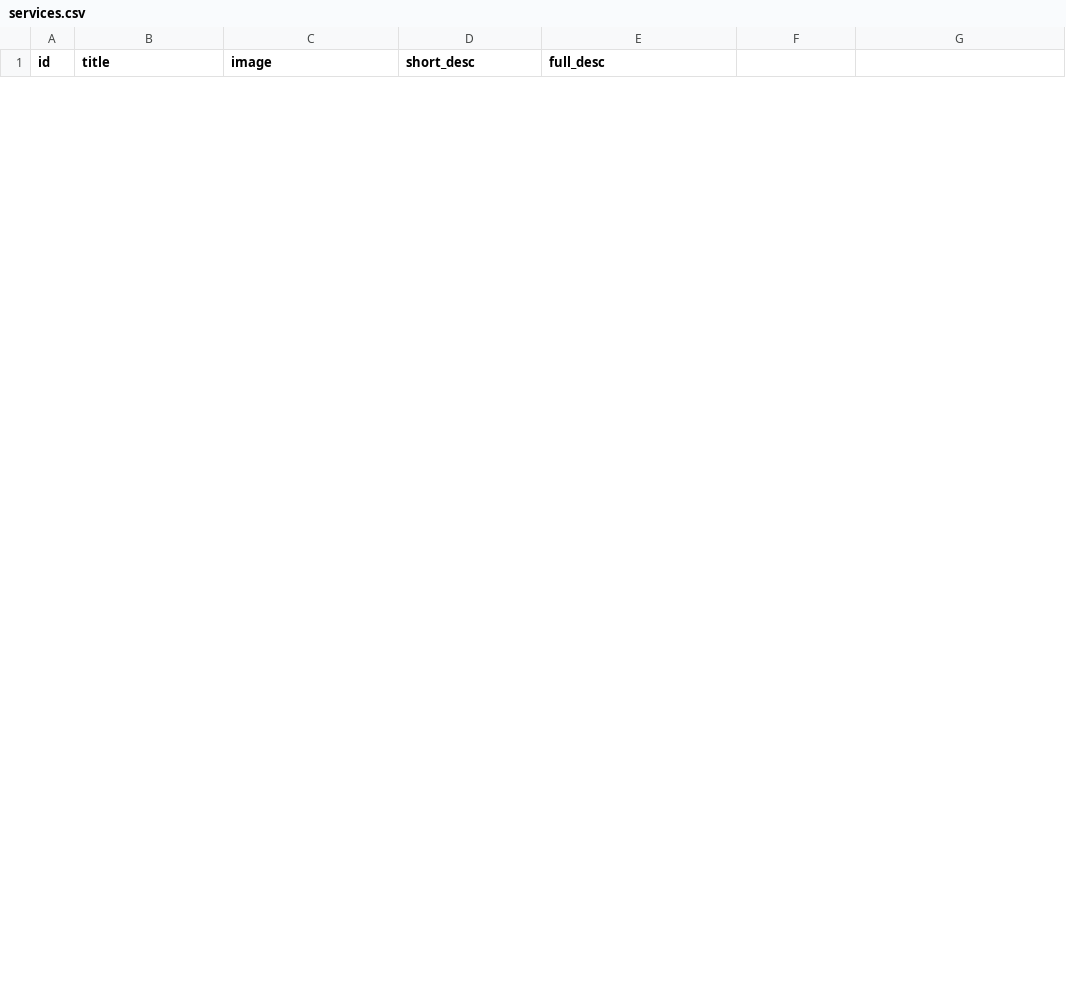
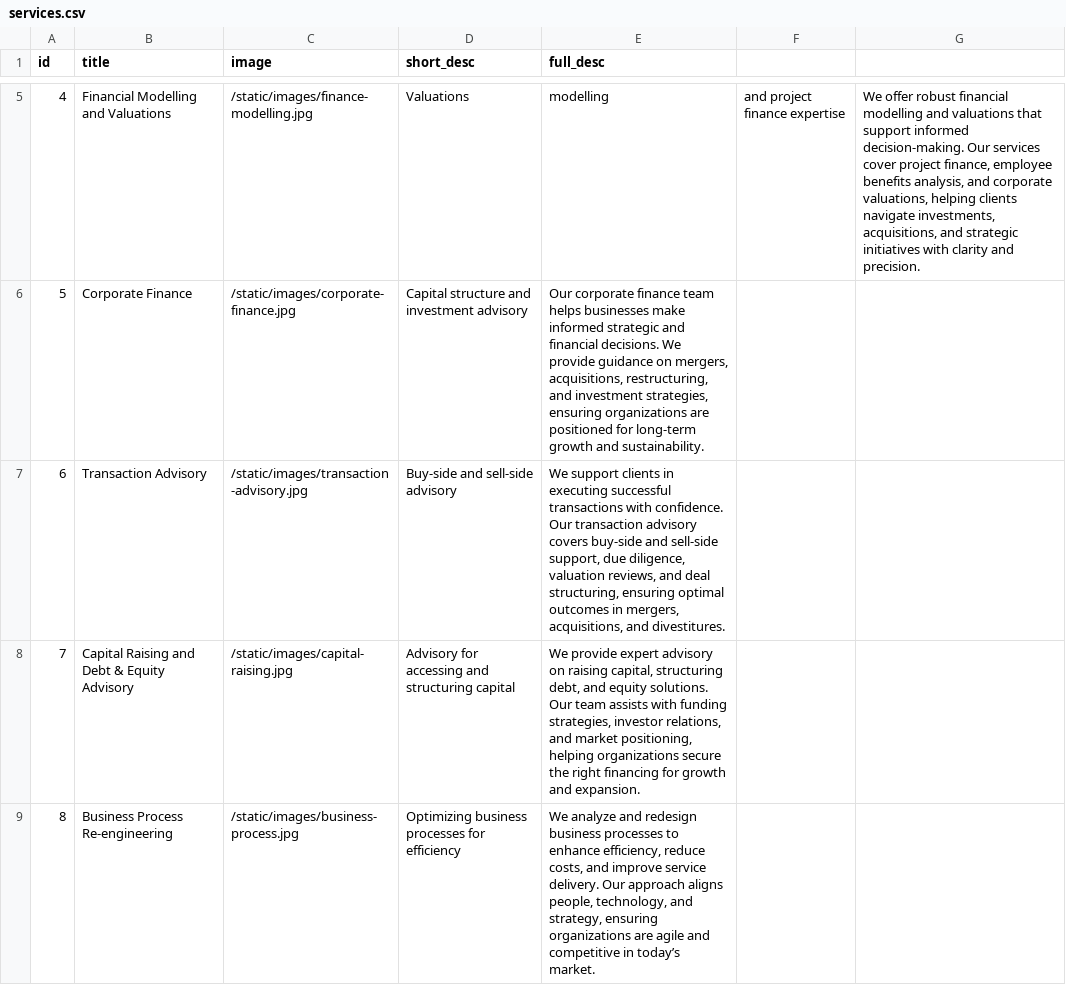
Before and after one commit to Waterfall-Chambers/Waterfall-Chambers, a CSV file: static/services.csv, drawn as a sheet; only a part is shown, gaps mark what is left out; the diff covers the shown part only; the diff names each change by its address in the sheet, - before the commit and + after, or states it on an @@ line.

```diff
--- a/static/services.csv
+++ b/static/services.csv
+row 5: 4 | Financial Modelling and Valuations | /static/images/finance-modelling.jpg | Valuations | modelling | and project finance expertise | We offer robust financial modelling and valuations that support informed decision-making. Our services cover project finance, employee benefits analysis, and corporate valuations, helping clients navigate investments, acquisitions, and strategic initiatives with clarity and precision.
+row 6: 5 | Corporate Finance | /static/images/corporate-finance.jpg | Capital structure and investment advisory | Our corporate finance team helps businesses make informed strategic and financial decisions. We provide guidance on mergers, acquisitions, restructuring, and investment strategies, ensuring organizations are positioned for long-term growth and sustainability.
+row 7: 6 | Transaction Advisory | /static/images/transaction-advisory.jpg | Buy-side and sell-side advisory | We support clients in executing successful transactions with confidence. Our transaction advisory covers buy-side and sell-side support, due diligence, valuation reviews, and deal structuring, ensuring optimal outcomes in mergers, acquisitions, and divestitures.
+row 8: 7 | Capital Raising and Debt & Equity Advisory | /static/images/capital-raising.jpg | Advisory for accessing and structuring capital | We provide expert advisory on raising capital, structuring debt, and equity solutions. Our team assists with funding strategies, investor relations, and market positioning, helping organizations secure the right financing for growth and expansion.
+row 9: 8 | Business Process Re-engineering | /static/images/business-process.jpg | Optimizing business processes for efficiency | We analyze and redesign business processes to enhance efficiency, reduce costs, and improve service delivery. Our approach aligns people, technology, and strategy, ensuring organizations are agile and competitive in today’s market.
```
Also changed, not shown: 7 added rows and 6 removed rows elsewhere in this file, 26 other files.
